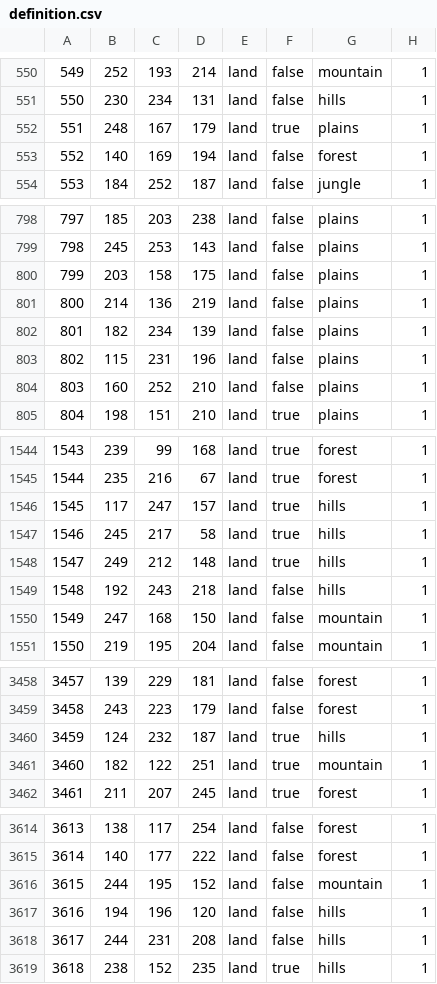
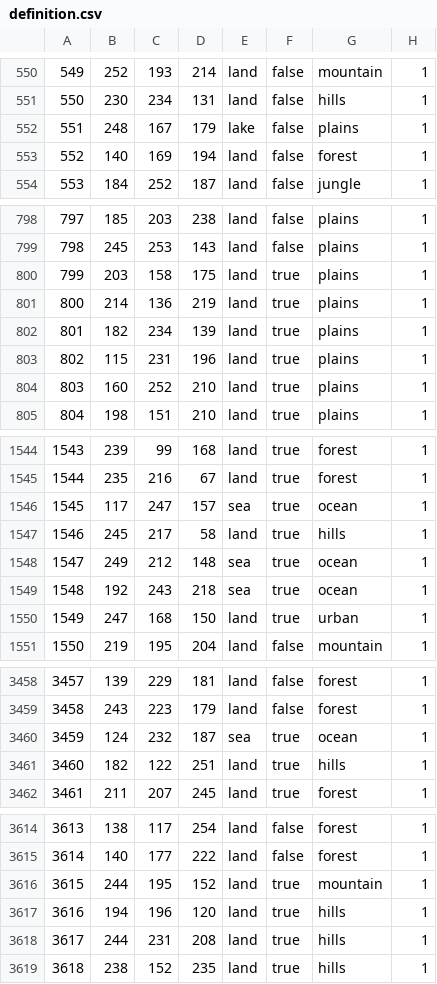
Before and after one commit to generalisofficial/dragonborn-hoi4, a CSV file: map/definition.csv, drawn as a sheet; only a part is shown, gaps mark what is left out; the diff covers the shown part only.

```diff
--- a/map/definition.csv
+++ b/map/definition.csv
@@ -551,3 +551,3 @@
 550;230;234;131;land;false;hills;1
-551;248;167;179;land;true;plains;1
+551;248;167;179;lake;false;plains;1
 552;140;169;194;land;false;forest;1
@@ -799,7 +799,7 @@
 798;245;253;143;land;false;plains;1
-799;203;158;175;land;false;plains;1
-800;214;136;219;land;false;plains;1
-801;182;234;139;land;false;plains;1
-802;115;231;196;land;false;plains;1
-803;160;252;210;land;false;plains;1
+799;203;158;175;land;true;plains;1
+800;214;136;219;land;true;plains;1
+801;182;234;139;land;true;plains;1
+802;115;231;196;land;true;plains;1
+803;160;252;210;land;true;plains;1
 804;198;151;210;land;true;plains;1
@@ -1545,7 +1545,7 @@
 1544;235;216;67;land;true;forest;1
-1545;117;247;157;land;true;hills;1
+1545;117;247;157;sea;true;ocean;1
 1546;245;217;58;land;true;hills;1
-1547;249;212;148;land;true;hills;1
-1548;192;243;218;land;false;hills;1
-1549;247;168;150;land;false;mountain;1
+1547;249;212;148;sea;true;ocean;1
+1548;192;243;218;sea;true;ocean;1
+1549;247;168;150;land;true;urban;1
 1550;219;195;204;land;false;mountain;1
@@ -3459,4 +3459,4 @@
 3458;243;223;179;land;false;forest;1
-3459;124;232;187;land;true;hills;1
-3460;182;122;251;land;true;mountain;1
+3459;124;232;187;sea;true;ocean;1
+3460;182;122;251;land;true;hills;1
 3461;211;207;245;land;true;forest;1
@@ -3615,5 +3615,5 @@
 3614;140;177;222;land;false;forest;1
-3615;244;195;152;land;false;mountain;1
-3616;194;196;120;land;false;hills;1
-3617;244;231;208;land;false;hills;1
+3615;244;195;152;land;true;mountain;1
+3616;194;196;120;land;true;hills;1
+3617;244;231;208;land;true;hills;1
 3618;238;152;235;land;true;hills;1
```
Also changed, not shown: 42 edited cells elsewhere in this file, map/adjacencies.csv, 15 other files.
